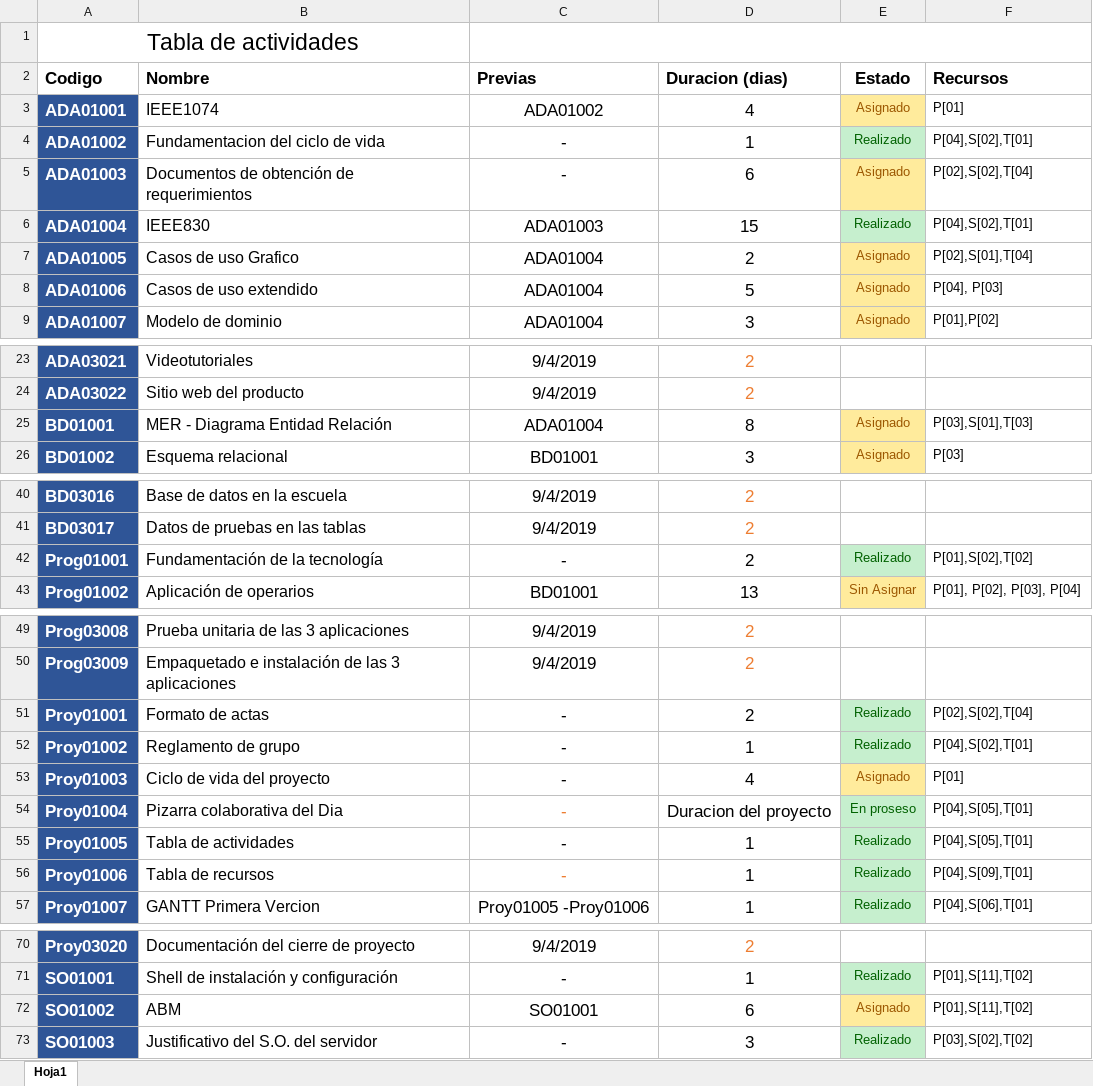
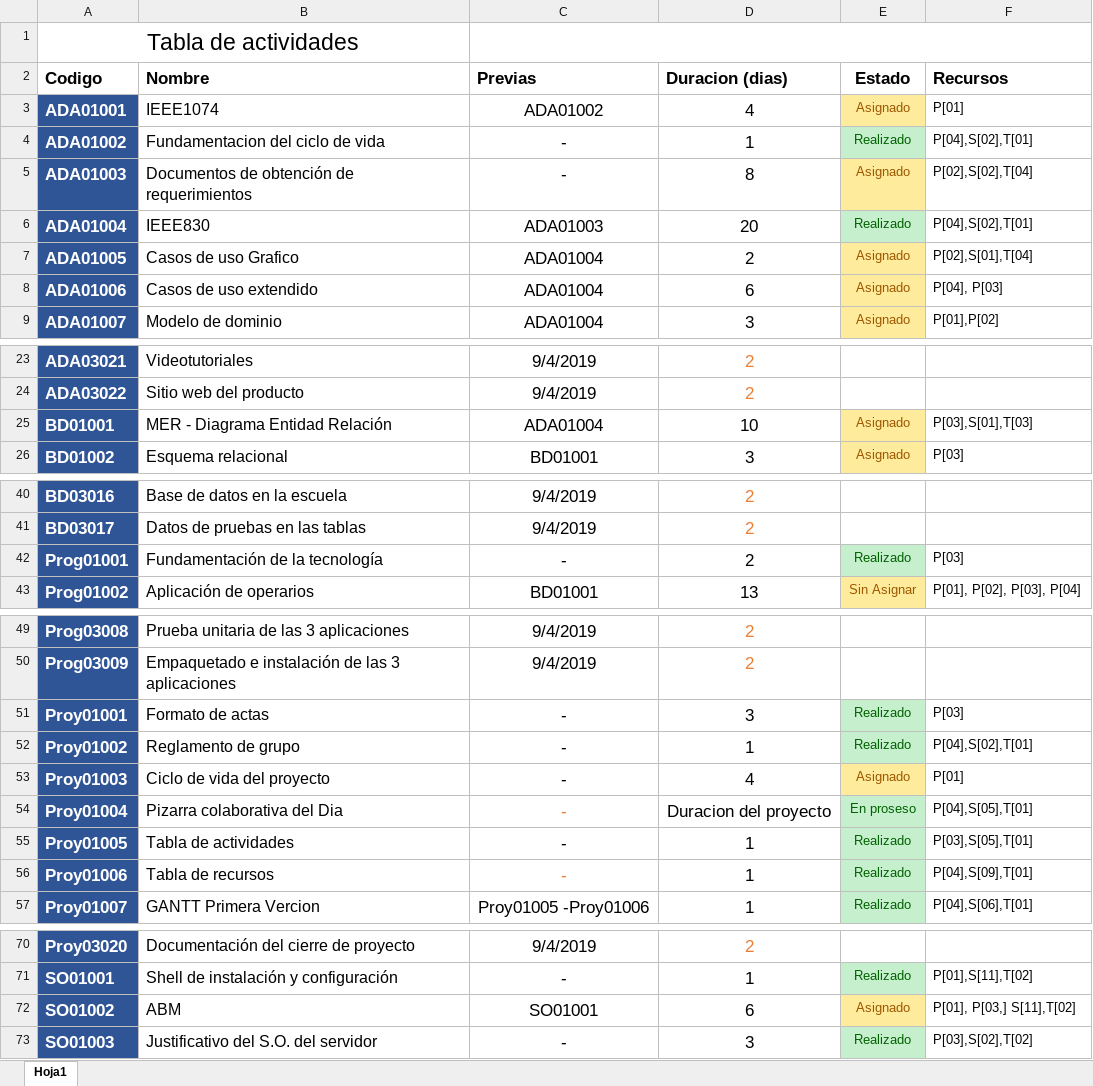
Before and after one commit to DanielPS555/Proyecto-App-.Net-Logistica----Proyecto-final-ESI, an Excel workbook: Actividades/Proy01005/Tabla de actividades.xlsx, sheet Hoja1, drawn as a sheet; only a part is shown, gaps mark what is left out; values as stored, in another font and other column widths than the file's, no borders; charts and pictures not drawn; the diff covers the shown part only; the diff names each change by its address in the sheet, - before the commit and + after, or states it on an @@ line.

Commit message:
GANTT con recursos

```diff
--- a/Actividades/Proy01005/Tabla de actividades.xlsx (sheet Hoja1)
+++ b/Actividades/Proy01005/Tabla de actividades.xlsx (sheet Hoja1)
-D5 (Duracion (dias)): 6
+D5 (Duracion (dias)): 8
-D6 (Duracion (dias)): 15
+D6 (Duracion (dias)): 20
-D8 (Duracion (dias)): 5
+D8 (Duracion (dias)): 6
-D25 (Duracion (dias)): 8
+D25 (Duracion (dias)): 10
-F42 (Recursos): P[01],S[02],T[02]
+F42 (Recursos): P[03]
-D51 (Duracion (dias)): 2
+D51 (Duracion (dias)): 3
-F51 (Recursos): P[02],S[02],T[04]
+F51 (Recursos): P[03]
-F55 (Recursos): P[04],S[05],T[01]
+F55 (Recursos): P[03],S[05],T[01]
-F72 (Recursos): P[01],S[11],T[02]
+F72 (Recursos): P[01], P[03,] S[11],T[02]
```
Also changed, not shown: 1 edited cell elsewhere in this sheet, 1 other file.
